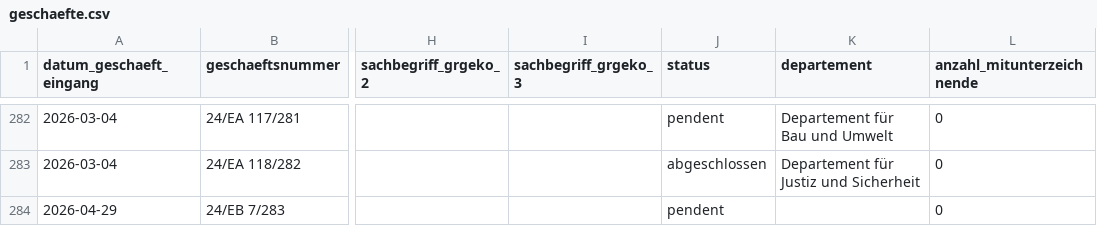
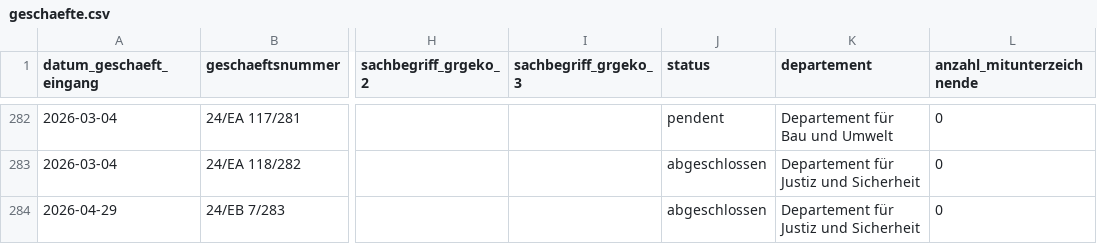
Before and after one commit to ogdtg/sitzungsprotokolle, a CSV file: data/geschaefte.csv, drawn as a sheet; only a part is shown, gaps mark what is left out; the diff covers the shown part only; the diff names each change by its address in the sheet, - before the commit and + after, or states it on an @@ line.

```diff
--- a/data/geschaefte.csv
+++ b/data/geschaefte.csv
-J284 (status): pendent
+J284 (status): abgeschlossen
-K284 (departement): (empty)
+K284 (departement): Departement für Justiz und Sicherheit
```
Also changed, not shown: 1 added row and 6 edited cells elsewhere in this file, 5 other files.
